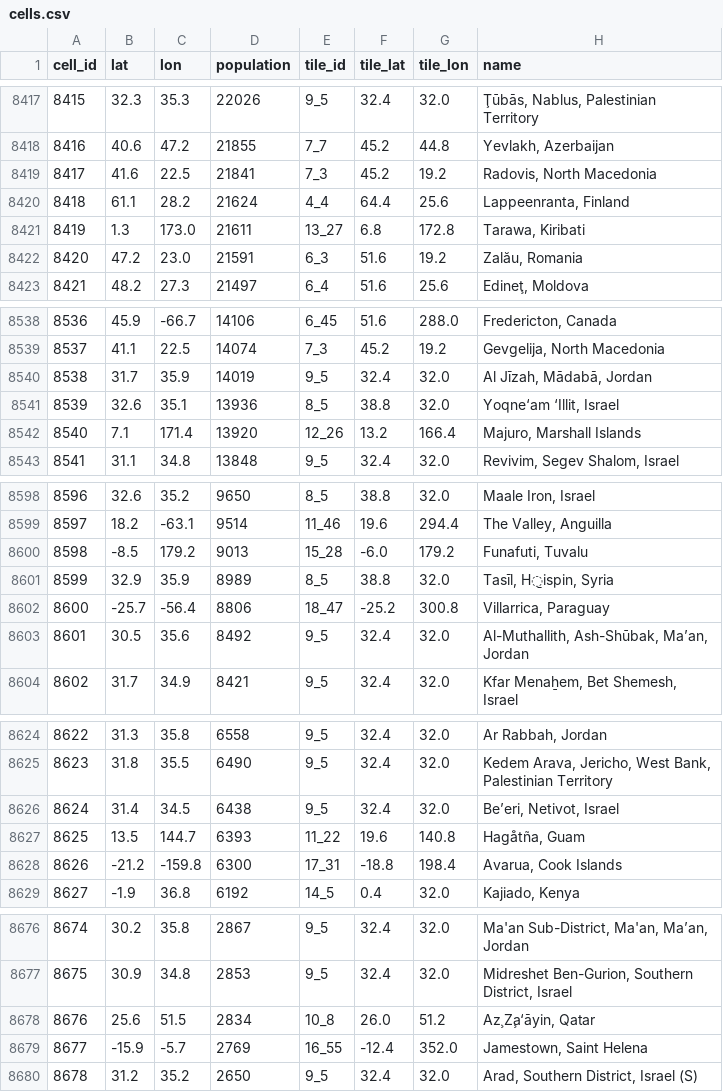
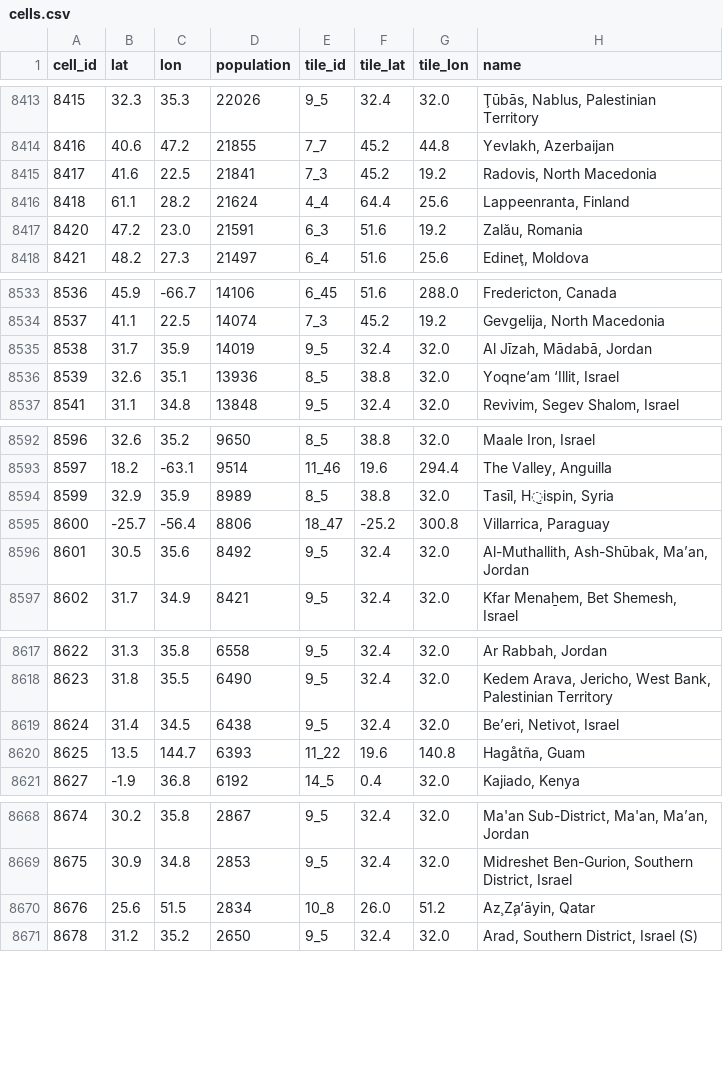
Before and after one commit to theitush/WeatherBaseline, a CSV file: data/cells.csv, drawn as a sheet; only a part is shown, gaps mark what is left out; the diff covers the shown part only.

```diff
--- a/data/cells.csv
+++ b/data/cells.csv
@@ -8420,3 +8416,2 @@ cell_id,lat,lon,population,tile_id,tile_lat,tile_lon,name
 8418,61.1,28.2,21624,4_4,64.4,25.6,"Lappeenranta, Finland"
-8419,1.3,173.0,21611,13_27,6.8,172.8,"Tarawa, Kiribati"
 8420,47.2,23.0,21591,6_3,51.6,19.2,"Zalău, Romania"
@@ -8541,3 +8536,2 @@ cell_id,lat,lon,population,tile_id,tile_lat,tile_lon,name
 8539,32.6,35.1,13936,8_5,38.8,32.0,"Yoqne‘am ‘Illit, Israel"
-8540,7.1,171.4,13920,12_26,13.2,166.4,"Majuro, Marshall Islands"
 8541,31.1,34.8,13848,9_5,32.4,32.0,"Revivim, Segev Shalom, Israel"
@@ -8599,3 +8593,2 @@ cell_id,lat,lon,population,tile_id,tile_lat,tile_lon,name
 8597,18.2,-63.1,9514,11_46,19.6,294.4,"The Valley, Anguilla"
-8598,-8.5,179.2,9013,15_28,-6.0,179.2,"Funafuti, Tuvalu"
 8599,32.9,35.9,8989,8_5,38.8,32.0,"Tasīl, H̱ispin, Syria"
@@ -8627,3 +8620,2 @@ cell_id,lat,lon,population,tile_id,tile_lat,tile_lon,name
 8625,13.5,144.7,6393,11_22,19.6,140.8,"Hagåtña, Guam"
-8626,-21.2,-159.8,6300,17_31,-18.8,198.4,"Avarua, Cook Islands"
 8627,-1.9,36.8,6192,14_5,0.4,32.0,"Kajiado, Kenya"
@@ -8678,3 +8670,2 @@ cell_id,lat,lon,population,tile_id,tile_lat,tile_lon,name
 8676,25.6,51.5,2834,10_8,26.0,51.2,"Az̧ Z̧a‘āyin, Qatar"
-8677,-15.9,-5.7,2769,16_55,-12.4,352.0,"Jamestown, Saint Helena"
 8678,31.2,35.2,2650,9_5,32.4,32.0,"Arad, Southern District, Israel (S)"
```
Also changed, not shown: 9 removed rows elsewhere in this file, 2 other files.
